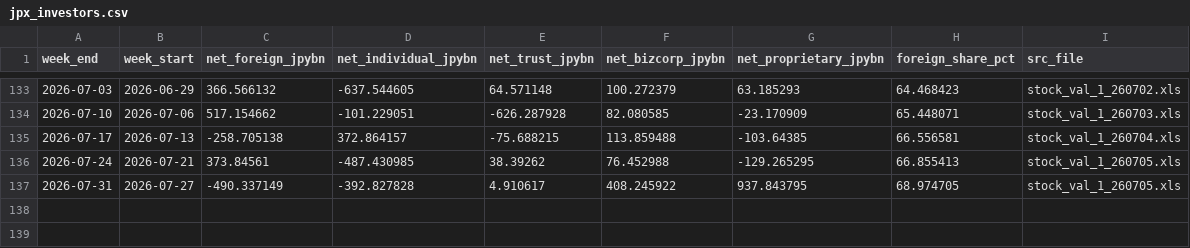
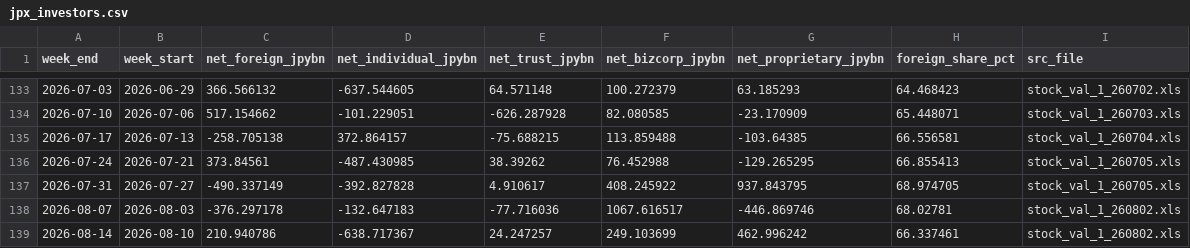
Before and after one commit to hzhan7/Monthly-OP-Dashboards, a CSV file: series/jpx_investors.csv, drawn as a sheet; only a part is shown, gaps mark what is left out; the diff names each change by its address in the sheet, - before the commit and + after, or states it on an @@ line.

```diff
--- a/series/jpx_investors.csv
+++ b/series/jpx_investors.csv
+row 138: 2026-08-07 | 2026-08-03 | -376.297178 | -132.647183 | -77.716036 | 1067.616517 | -446.869746 | 68.02781 | stock_val_1_260802.xls
+row 139: 2026-08-14 | 2026-08-10 | 210.940786 | -638.717367 | 24.247257 | 249.103699 | 462.996242 | 66.337461 | stock_val_1_260802.xls
```
Also changed, not shown: series/jpx.csv, 2 other files.
